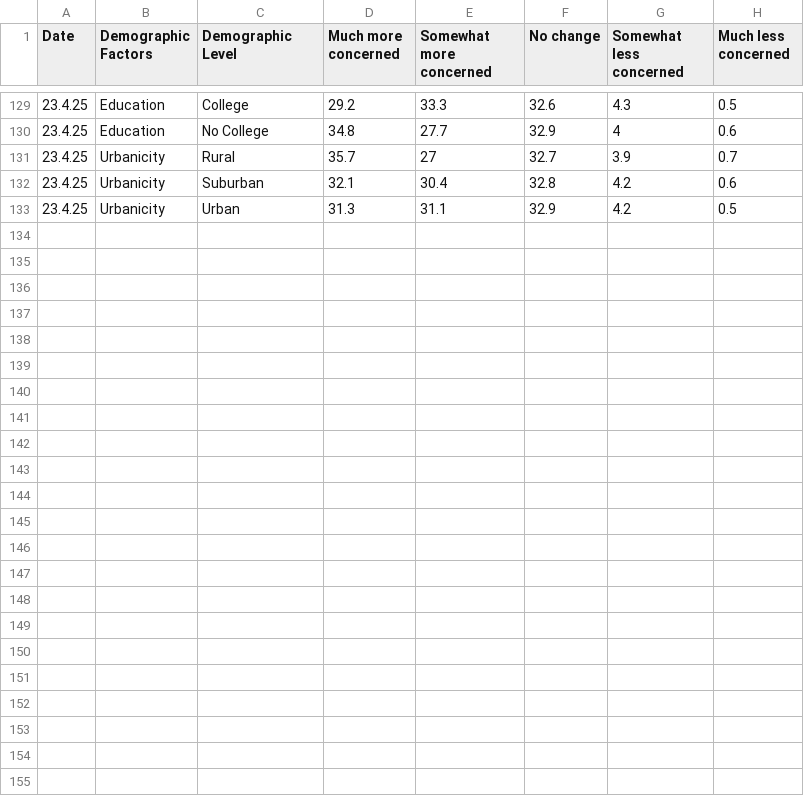
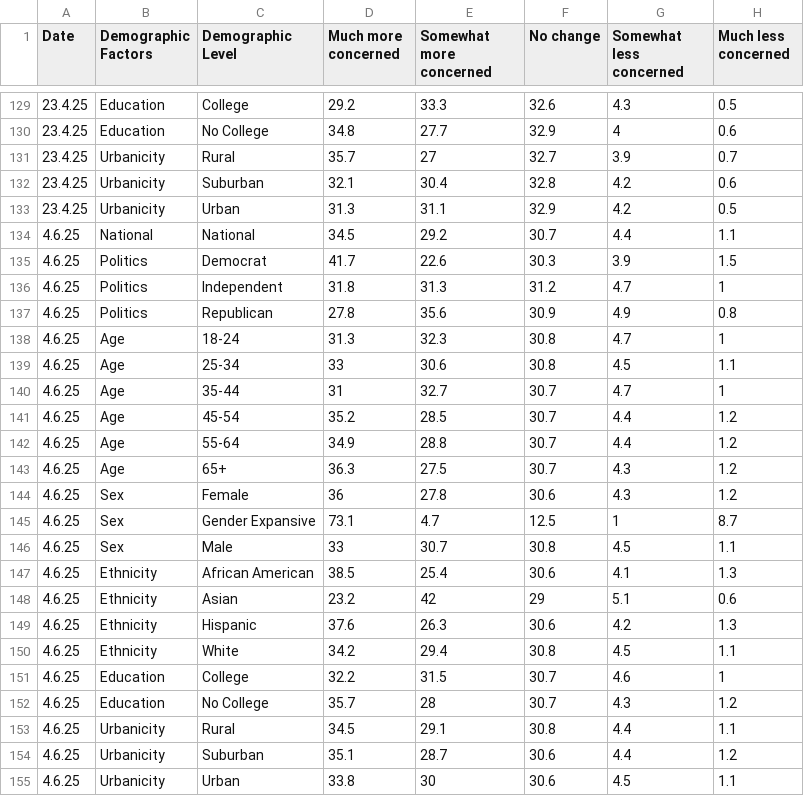
Before and after one commit to a-j-gordon/prolific-polling, a CSV file: HealthcarePolicy.csv, drawn as a sheet; only a part is shown, gaps mark what is left out.

```diff
--- a/HealthcarePolicy.csv
+++ b/HealthcarePolicy.csv
@@ -133 +133,23 @@ Date,Demographic Factors ,Demographic Level,Much more concerned,Somewhat more co
 23.4.25,Urbanicity,Urban,31.3,31.1,32.9,4.2,0.5
+4.6.25,National,National,34.5,29.2,30.7,4.4,1.1
+4.6.25,Politics,Democrat,41.7,22.6,30.3,3.9,1.5
+4.6.25,Politics,Independent,31.8,31.3,31.2,4.7,1
+4.6.25,Politics,Republican,27.8,35.6,30.9,4.9,0.8
+4.6.25,Age,18-24,31.3,32.3,30.8,4.7,1
+4.6.25,Age,25-34,33,30.6,30.8,4.5,1.1
+4.6.25,Age,35-44,31,32.7,30.7,4.7,1
+4.6.25,Age,45-54,35.2,28.5,30.7,4.4,1.2
+4.6.25,Age,55-64,34.9,28.8,30.7,4.4,1.2
+4.6.25,Age,65+,36.3,27.5,30.7,4.3,1.2
+4.6.25,Sex,Female,36,27.8,30.6,4.3,1.2
+4.6.25,Sex,Gender Expansive,73.1,4.7,12.5,1,8.7
+4.6.25,Sex,Male,33,30.7,30.8,4.5,1.1
+4.6.25,Ethnicity,African American,38.5,25.4,30.6,4.1,1.3
+4.6.25,Ethnicity,Asian,23.2,42,29,5.1,0.6
+4.6.25,Ethnicity,Hispanic,37.6,26.3,30.6,4.2,1.3
+4.6.25,Ethnicity,White,34.2,29.4,30.8,4.5,1.1
+4.6.25,Education,College,32.2,31.5,30.7,4.6,1
+4.6.25,Education,No College,35.7,28,30.7,4.3,1.2
+4.6.25,Urbanicity,Rural,34.5,29.1,30.8,4.4,1.1
+4.6.25,Urbanicity,Suburban,35.1,28.7,30.6,4.4,1.2
+4.6.25,Urbanicity,Urban,33.8,30,30.6,4.5,1.1
```
Also changed, not shown: DTfavour.csv, EconomicPolicy.csv, 4 other files.
